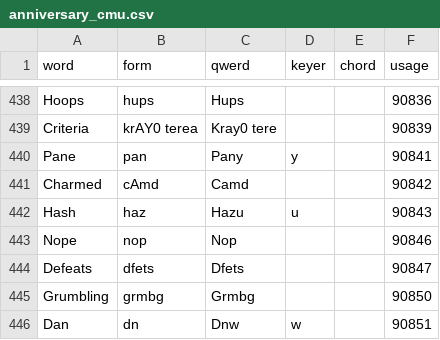
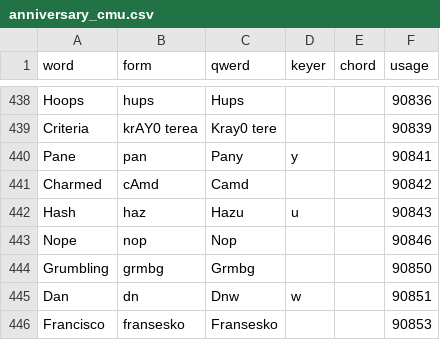
Before and after one commit to codepoke-kk/qwertigraphy, a CSV file: qwertigraph/dictionaries/anniversary_cmu.csv, drawn as a sheet; only a part is shown, gaps mark what is left out; the shorter side is filled out with more unchanged rows; the diff names each change by its address in the sheet, - before the commit and + after, or states it on an @@ line.

```diff
--- a/qwertigraph/dictionaries/anniversary_cmu.csv
+++ b/qwertigraph/dictionaries/anniversary_cmu.csv
-row 444: Defeats | dfets | Dfets |  |  | 90847
```
Also changed, not shown: qwertigraph/dictionaries/anniversary_required.csv, qwertigraph/dictionaries/anniversary_uniform_core.csv, 1 other file.
